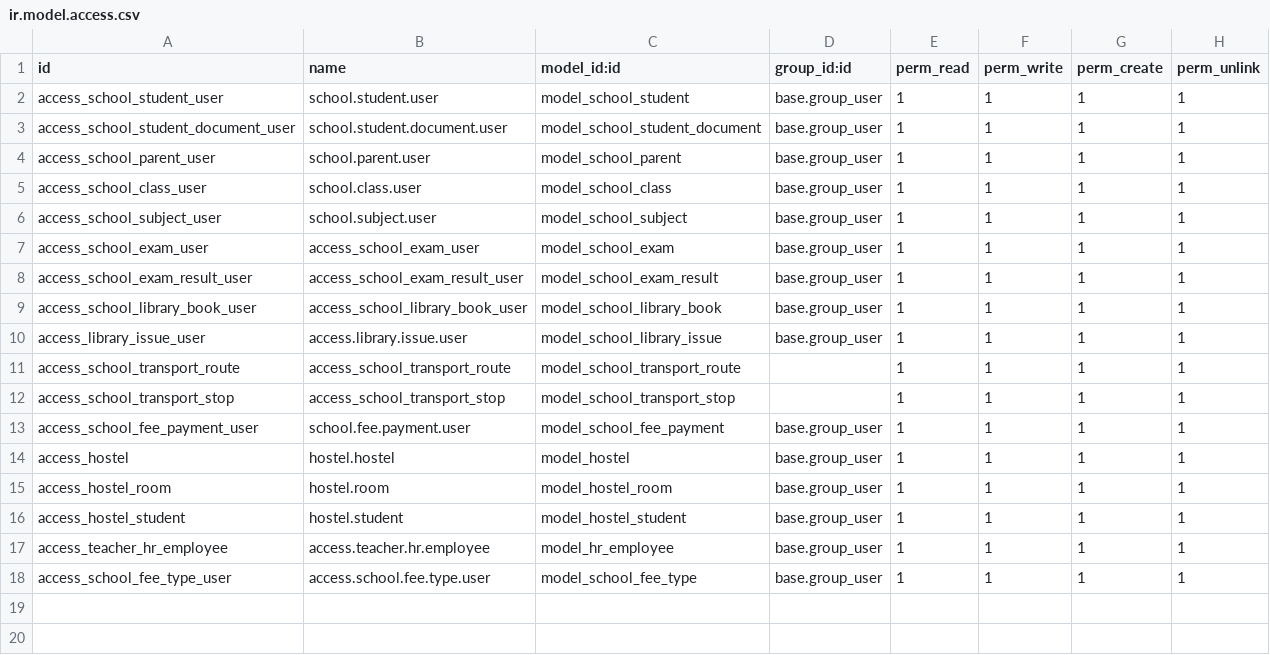
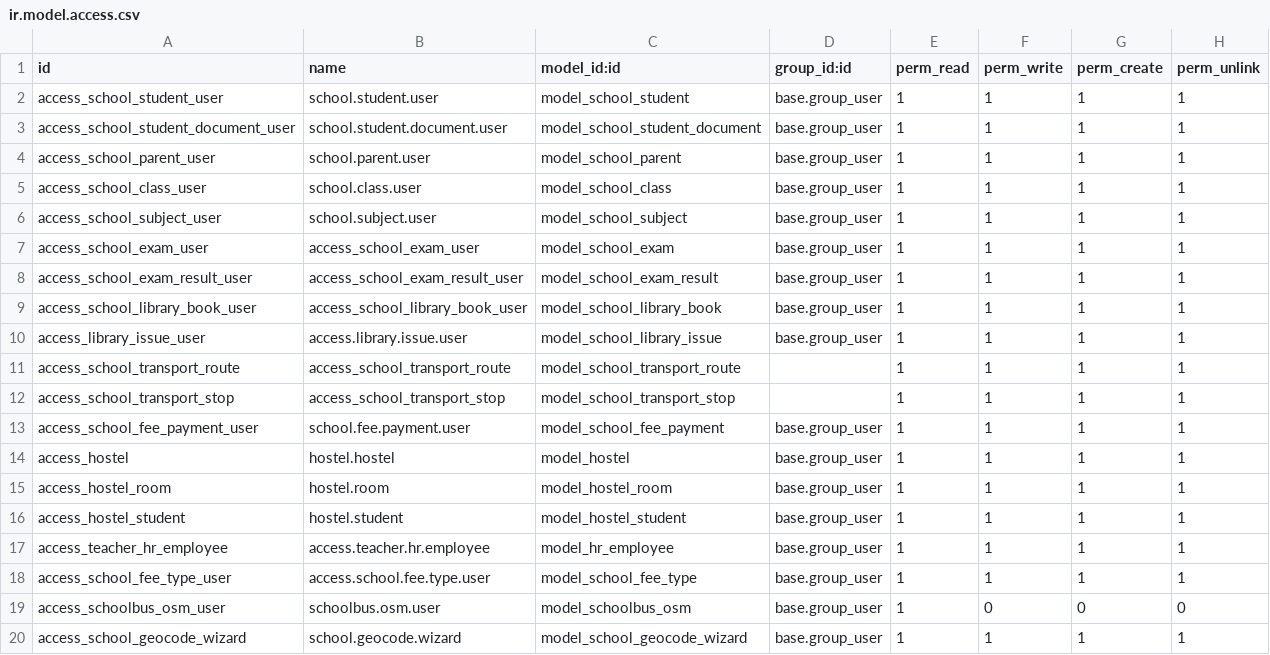
Before and after one commit to hminh1012/School-bus-Odoo, a CSV file: security/ir.model.access.csv, drawn as a sheet.

```diff
--- a/security/ir.model.access.csv
+++ b/security/ir.model.access.csv
@@ -18 +18,3 @@ access_teacher_hr_employee,access.teacher.hr.employee,model_hr_employee,base.gro
 access_school_fee_type_user,access.school.fee.type.user,model_school_fee_type,base.group_user,1,1,1,1
+access_schoolbus_osm_user,schoolbus.osm.user,model_schoolbus_osm,base.group_user,1,0,0,0
+access_school_geocode_wizard,school.geocode.wizard,model_school_geocode_wizard,base.group_user,1,1,1,1
```
Also changed, not shown: 19 other files.
